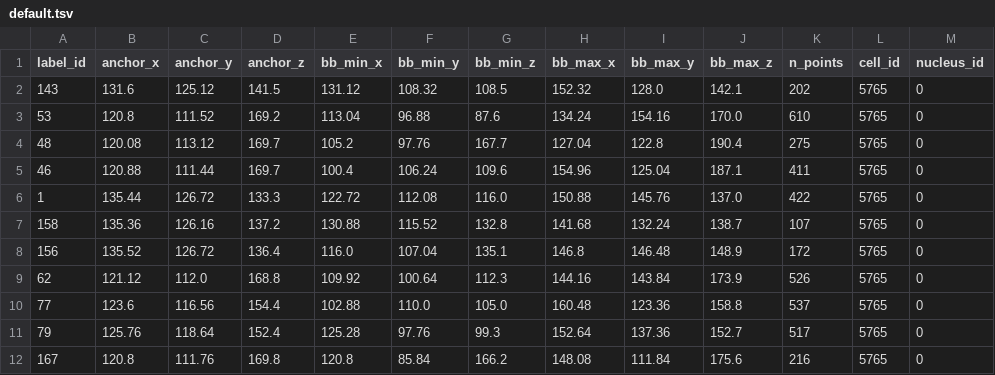
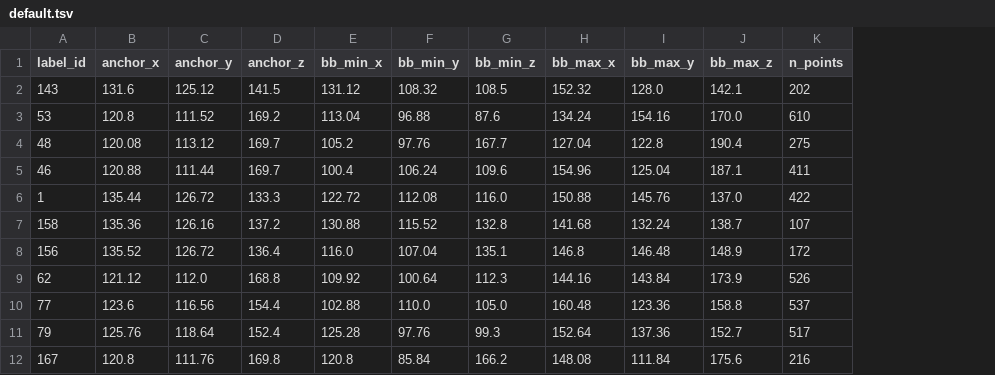
Before and after one commit to cyrilcros/platybrowser-project-2025, a TSV file: data/platybrowser_6dpf/tables/sbem-6dpf-1-whole-traces-MNs-David-Puga/default.tsv, drawn as a sheet; only a part is shown; the diff names each change by its address in the sheet, - before the commit and + after, or states it on an @@ line.

Commit message:
Propagate cell type predictions to segmentation tables
- Fix chromatin nucleus_id (subtract 12000 offset for heterochromatin rows)
- Add most_probable_subtype and most_probable_broad_type to cilia
  (via cell_id -> cells_to_nuclei -> nuclei lookup)
- Add most_probable_subtype and most_probable_broad_type to traces
- Remove meaningless cell_id/nucleus_id columns from traces-MNs-David-Puga
- Move ganglion_name to column 2 in ganglia default.tsv
- Document cell type prediction tables and propagation chains in AGENTS.md

```diff
--- a/data/platybrowser_6dpf/tables/sbem-6dpf-1-whole-traces-MNs-David-Puga/default.tsv
+++ b/data/platybrowser_6dpf/tables/sbem-6dpf-1-whole-traces-MNs-David-Puga/default.tsv
-column L (cell_id), rows 2-12: all 5765
-column M (nucleus_id), rows 2-12: all 0
```
Also changed, not shown: data/platybrowser_6dpf/tables/sbem-6dpf-1-whole-segmented-cilia/default.tsv, data/platybrowser_6dpf/tables/sbem-6dpf-1-whole-segmented-ganglia/default.tsv, 2 other files.
